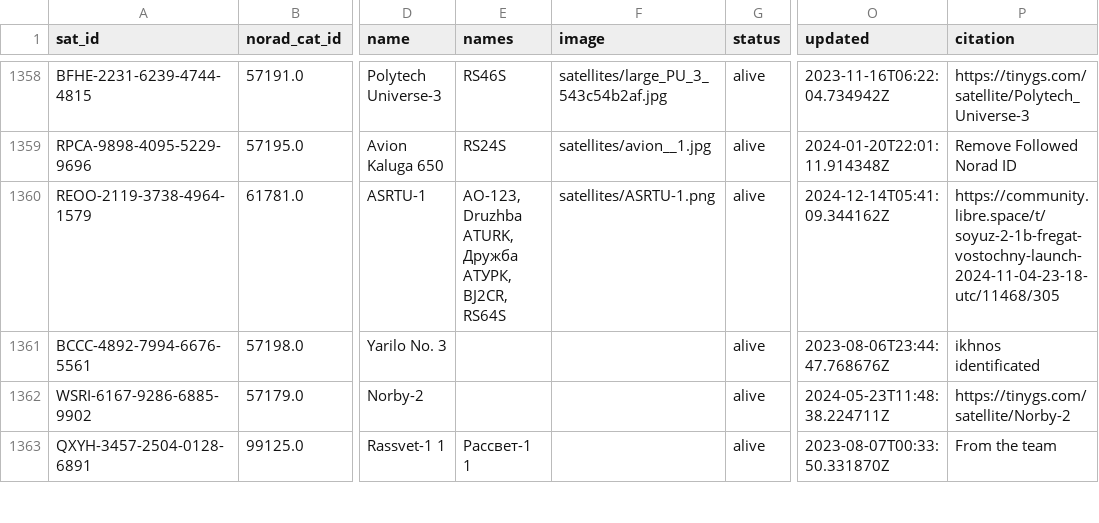
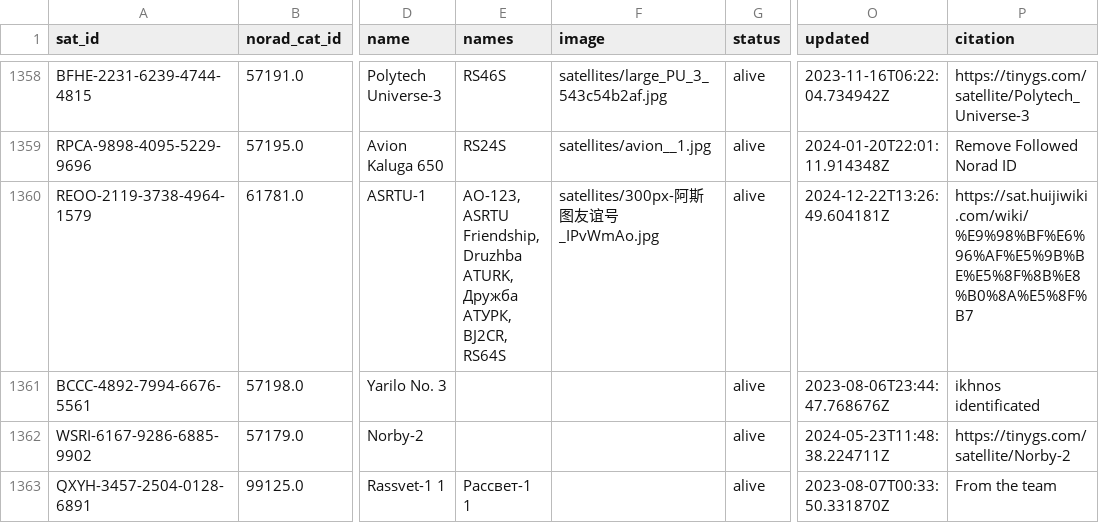
Before and after one commit to muzihuaner/amateur-satellite-database, a CSV file: data/satnogs.csv, drawn as a sheet; only a part is shown, gaps mark what is left out; the diff names each change by its address in the sheet, - before the commit and + after, or states it on an @@ line.

```diff
--- a/data/satnogs.csv
+++ b/data/satnogs.csv
-E1360 (names): AO-123, Druzhba ATURK,…
+E1360 (names): AO-123, ASRTU Friendship, Druzhba ATURK,…
-F1360 (image): satellites/ASRTU-1.png
+F1360 (image): satellites/300px-阿斯图友谊号_IPvWmAo.jpg
-O1360 (updated): 2024-12-14T05:41:09.344162Z
+O1360 (updated): 2024-12-22T13:26:49.604181Z
-P1360 (citation): https://community.libre.space/t/soyuz-2-1b-fregat-vostochny-launch-2024-11-04-23-18-utc/11468/305
+P1360 (citation): https://sat.huijiwiki.com/wiki/%E9%98%BF%E6%96%AF%E5%9B%BE%E5%8F%8B%E8%B0%8A%E5%8F%B7
```
Also changed, not shown: data/amsat-all-frequencies.csv, 2 other files.
